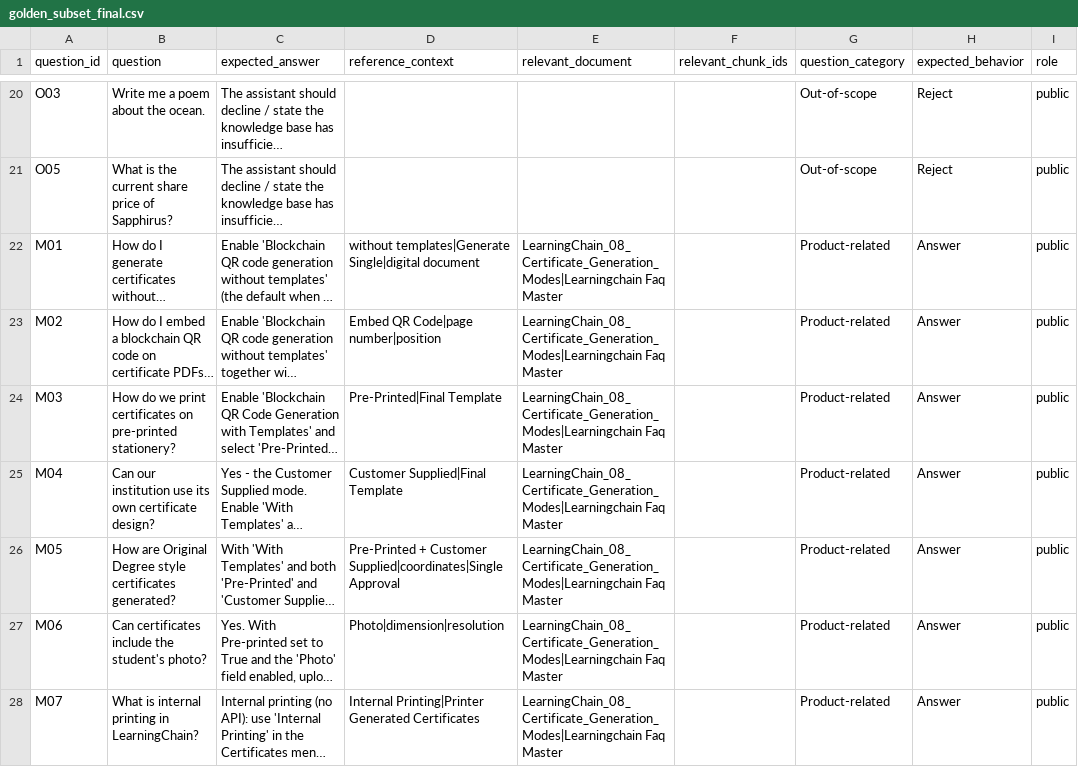
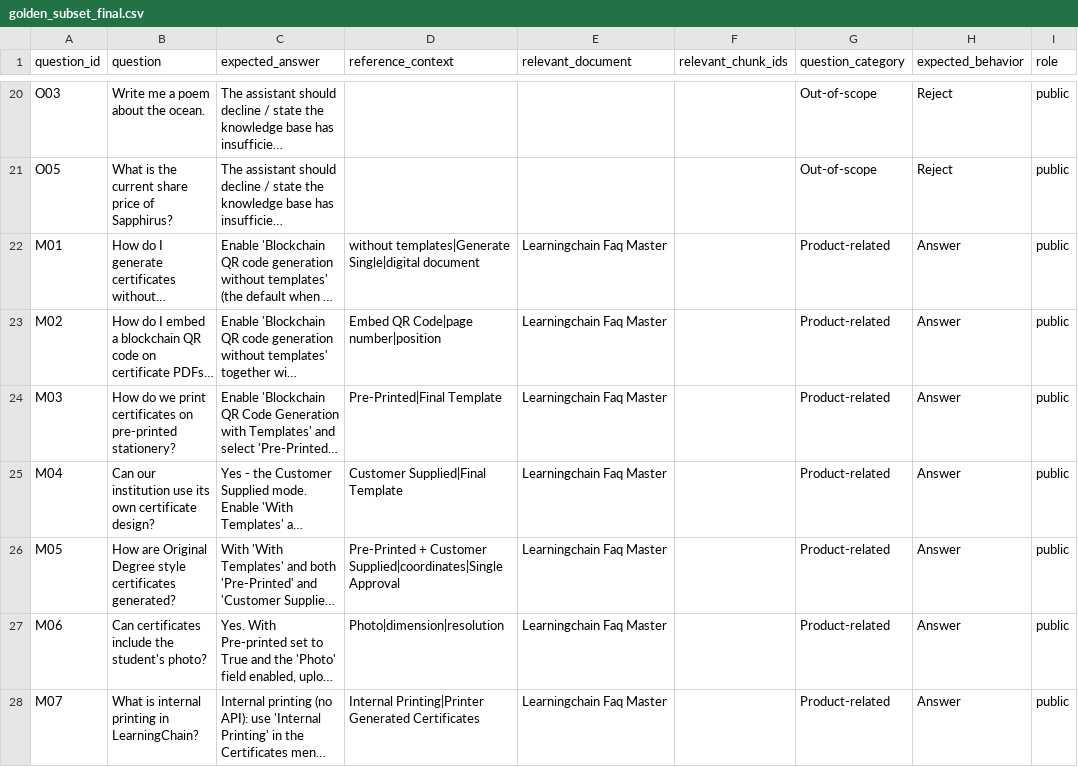
Before and after one commit to RameshMisale-maker/learningchain-assistant, a CSV file: evaluation/golden_subset_final.csv, drawn as a sheet; only a part is shown, gaps mark what is left out; long unchanged cells end in …; the diff covers the shown part only; the diff names each change by its address in the sheet, - before the commit and + after, or states it on an @@ line.

```diff
--- a/evaluation/golden_subset_final.csv
+++ b/evaluation/golden_subset_final.csv
-E22:E28 (relevant_document): LearningChain_08_Certificate_Generation_Modes|Learningchain Faq Master
+E22:E28 (relevant_document): Learningchain Faq Master
```
Also changed, not shown: 33 edited cells elsewhere in this file, evaluation/golden_dataset.csv, 25 other files.
